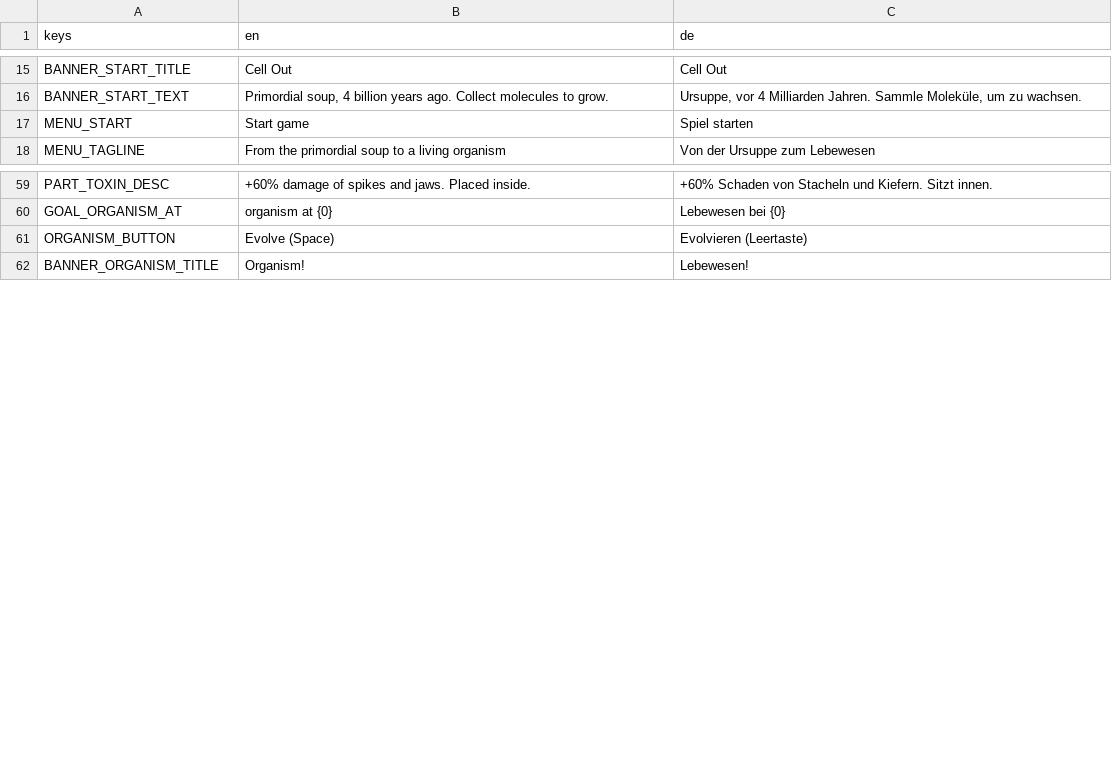
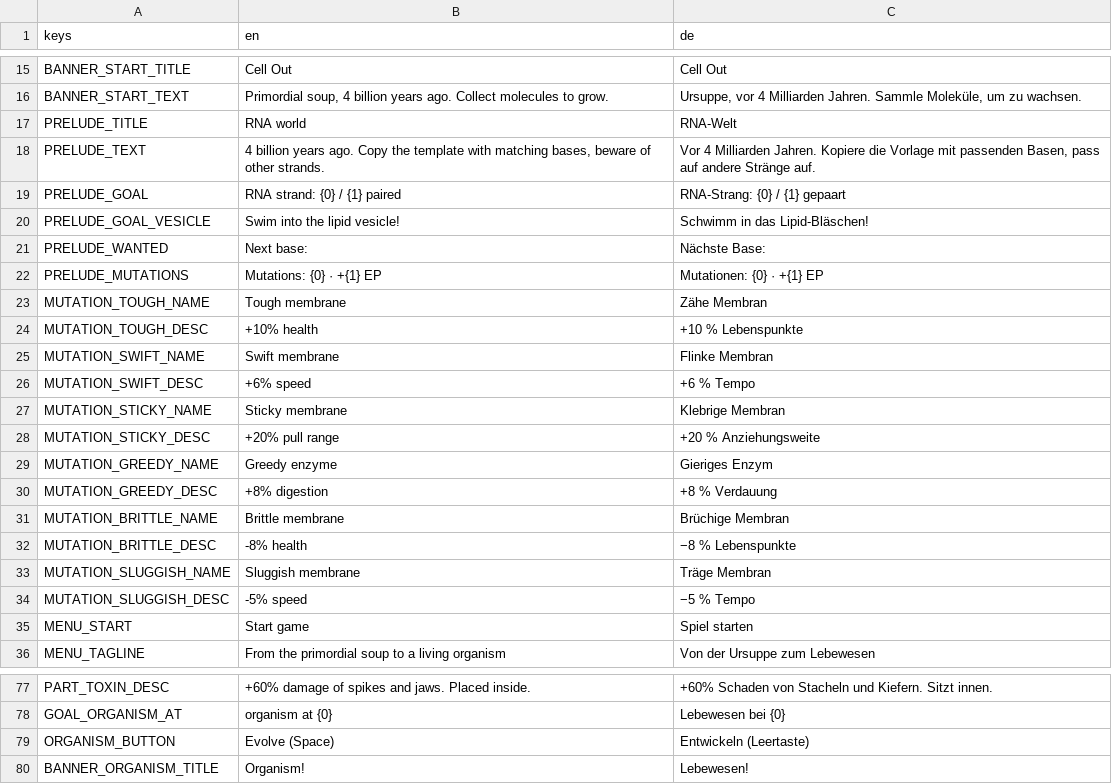
Before and after one commit to LemurDaniel/CellOut, a CSV file: locale/translations.csv, drawn as a sheet; only a part is shown, gaps mark what is left out.

Commit message:
rna world

```diff
--- a/locale/translations.csv
+++ b/locale/translations.csv
@@ -16,2 +16,20 @@ BANNER_START_TITLE,"Cell Out","Cell Out"
 BANNER_START_TEXT,"Primordial soup, 4 billion years ago. Collect molecules to grow.","Ursuppe, vor 4 Milliarden Jahren. Sammle Moleküle, um zu wachsen."
+PRELUDE_TITLE,"RNA world","RNA-Welt"
+PRELUDE_TEXT,"4 billion years ago. Copy the template with matching bases, beware of other strands.","Vor 4 Milliarden Jahren. Kopiere die Vorlage mit passenden Basen, pass auf andere Stränge auf."
+PRELUDE_GOAL,"RNA strand: {0} / {1} paired","RNA-Strang: {0} / {1} gepaart"
+PRELUDE_GOAL_VESICLE,"Swim into the lipid vesicle!","Schwimm in das Lipid-Bläschen!"
+PRELUDE_WANTED,"Next base: ","Nächste Base: "
+PRELUDE_MUTATIONS,"Mutations: {0} · +{1} EP","Mutationen: {0} · +{1} EP"
+MUTATION_TOUGH_NAME,"Tough membrane","Zähe Membran"
+MUTATION_TOUGH_DESC,"+10% health","+10 % Lebenspunkte"
+MUTATION_SWIFT_NAME,"Swift membrane","Flinke Membran"
+MUTATION_SWIFT_DESC,"+6% speed","+6 % Tempo"
+MUTATION_STICKY_NAME,"Sticky membrane","Klebrige Membran"
+MUTATION_STICKY_DESC,"+20% pull range","+20 % Anziehungsweite"
+MUTATION_GREEDY_NAME,"Greedy enzyme","Gieriges Enzym"
+MUTATION_GREEDY_DESC,"+8% digestion","+8 % Verdauung"
+MUTATION_BRITTLE_NAME,"Brittle membrane","Brüchige Membran"
+MUTATION_BRITTLE_DESC,"-8% health","−8 % Lebenspunkte"
+MUTATION_SLUGGISH_NAME,"Sluggish membrane","Träge Membran"
+MUTATION_SLUGGISH_DESC,"-5% speed","−5 % Tempo"
 MENU_START,"Start game","Spiel starten"
@@ -60,3 +78,3 @@ PART_TOXIN_DESC,"+60% damage of spikes and jaws. Placed inside.","+60% Schaden v
 GOAL_ORGANISM_AT,"organism at {0}","Lebewesen bei {0}"
-ORGANISM_BUTTON,"Evolve (Space)","Evolvieren (Leertaste)"
+ORGANISM_BUTTON,"Evolve (Space)","Entwickeln (Leertaste)"
 BANNER_ORGANISM_TITLE,"Organism!","Lebewesen!"
```
Also changed, not shown: 29 other files.
